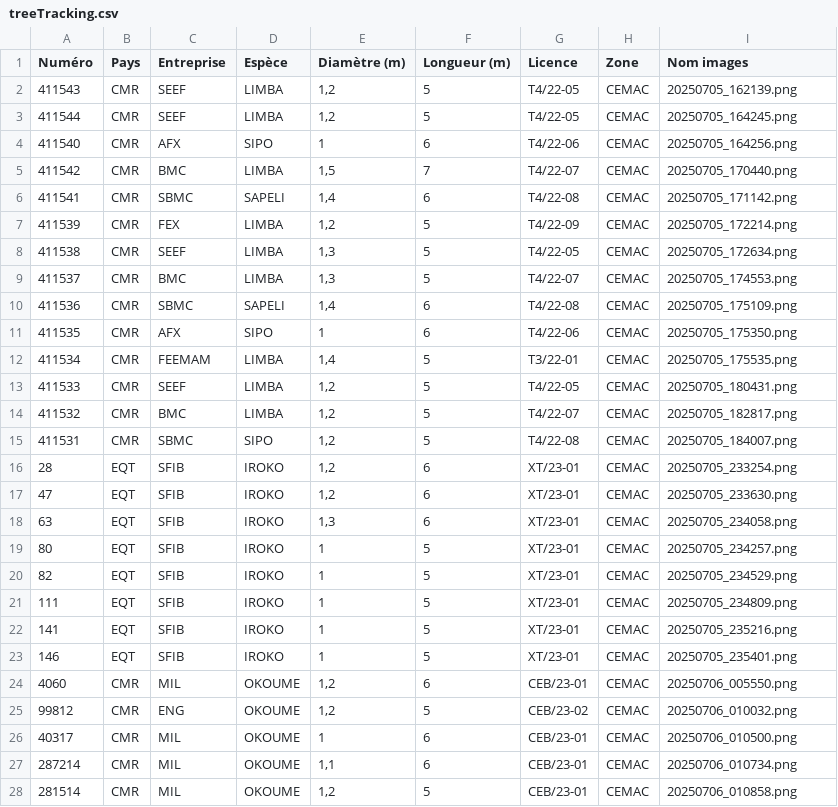
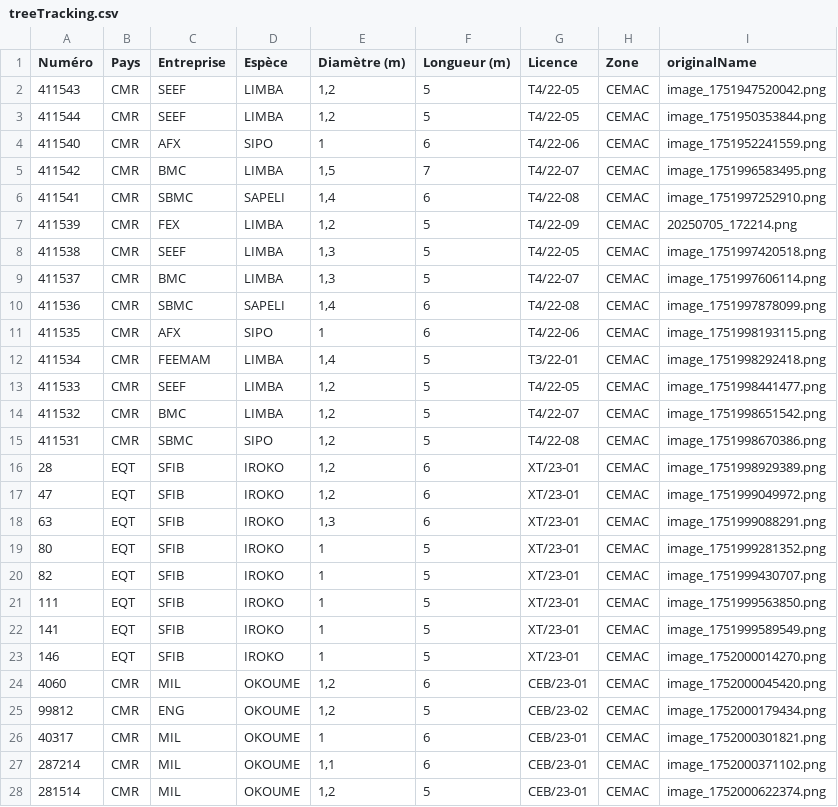
Before and after one commit to Mawandu/treeTracking, a CSV file: treeTracking.csv, drawn as a sheet; only a part is shown; the diff covers the shown part only.

Commit message:
Add files via upload

```diff
--- a/treeTracking.csv
+++ b/treeTracking.csv
@@ -1,28 +1,28 @@
-Numéro,Pays,Entreprise,Espèce,Diamètre (m),Longueur (m),Licence,Zone,Nom images
-411543,CMR,SEEF,LIMBA,"1,2",5,T4/22-05,CEMAC,20250705_162139.png
-411544,CMR,SEEF,LIMBA,"1,2",5,T4/22-05,CEMAC,20250705_164245.png
-411540,CMR,AFX,SIPO,1,6,T4/22-06,CEMAC,20250705_164256.png
-411542,CMR,BMC,LIMBA,"1,5",7,T4/22-07,CEMAC,20250705_170440.png
-411541,CMR,SBMC,SAPELI,"1,4",6,T4/22-08,CEMAC,20250705_171142.png
+Numéro,Pays,Entreprise,Espèce,Diamètre (m),Longueur (m),Licence,Zone,originalName
+411543,CMR,SEEF,LIMBA,"1,2",5,T4/22-05,CEMAC,image_1751947520042.png
+411544,CMR,SEEF,LIMBA,"1,2",5,T4/22-05,CEMAC,image_1751950353844.png
+411540,CMR,AFX,SIPO,1,6,T4/22-06,CEMAC,image_1751952241559.png
+411542,CMR,BMC,LIMBA,"1,5",7,T4/22-07,CEMAC,image_1751996583495.png
+411541,CMR,SBMC,SAPELI,"1,4",6,T4/22-08,CEMAC,image_1751997252910.png
 411539,CMR,FEX,LIMBA,"1,2",5,T4/22-09,CEMAC,20250705_172214.png
-411538,CMR,SEEF,LIMBA,"1,3",5,T4/22-05,CEMAC,20250705_172634.png
-411537,CMR,BMC,LIMBA,"1,3",5,T4/22-07,CEMAC,20250705_174553.png
-411536,CMR,SBMC,SAPELI,"1,4",6,T4/22-08,CEMAC,20250705_175109.png
-411535,CMR,AFX,SIPO,1,6,T4/22-06,CEMAC,20250705_175350.png
-411534,CMR,FEEMAM,LIMBA,"1,4",5,T3/22-01,CEMAC,20250705_175535.png
-411533,CMR,SEEF,LIMBA,"1,2",5,T4/22-05,CEMAC,20250705_180431.png
-411532,CMR,BMC,LIMBA,"1,2",5,T4/22-07,CEMAC,20250705_182817.png
-411531,CMR,SBMC,SIPO,"1,2",5,T4/22-08,CEMAC,20250705_184007.png
-28,EQT,SFIB,IROKO,"1,2",6,XT/23-01,CEMAC,20250705_233254.png
-47,EQT,SFIB,IROKO,"1,2",6,XT/23-01,CEMAC,20250705_233630.png
-63,EQT,SFIB,IROKO,"1,3",6,XT/23-01,CEMAC,20250705_234058.png
-80,EQT,SFIB,IROKO,1,5,XT/23-01,CEMAC,20250705_234257.png
-82,EQT,SFIB,IROKO,1,5,XT/23-01,CEMAC,20250705_234529.png
-111,EQT,SFIB,IROKO,1,5,XT/23-01,CEMAC,20250705_234809.png
-141,EQT,SFIB,IROKO,1,5,XT/23-01,CEMAC,20250705_235216.png
-146,EQT,SFIB,IROKO,1,5,XT/23-01,CEMAC,20250705_235401.png
-4060,CMR,MIL,OKOUME,"1,2",6,CEB/23-01,CEMAC,20250706_005550.png
-99812,CMR,ENG,OKOUME,"1,2",5,CEB/23-02,CEMAC,20250706_010032.png
-40317,CMR,MIL,OKOUME,1,6,CEB/23-01,CEMAC,20250706_010500.png
-287214,CMR,MIL,OKOUME,"1,1",6,CEB/23-01,CEMAC,20250706_010734.png
-281514,CMR,MIL,OKOUME,"1,2",5,CEB/23-01,CEMAC,20250706_010858.png
+411538,CMR,SEEF,LIMBA,"1,3",5,T4/22-05,CEMAC,image_1751997420518.png
+411537,CMR,BMC,LIMBA,"1,3",5,T4/22-07,CEMAC,image_1751997606114.png
+411536,CMR,SBMC,SAPELI,"1,4",6,T4/22-08,CEMAC,image_1751997878099.png
+411535,CMR,AFX,SIPO,1,6,T4/22-06,CEMAC,image_1751998193115.png
+411534,CMR,FEEMAM,LIMBA,"1,4",5,T3/22-01,CEMAC,image_1751998292418.png
+411533,CMR,SEEF,LIMBA,"1,2",5,T4/22-05,CEMAC,image_1751998441477.png
+411532,CMR,BMC,LIMBA,"1,2",5,T4/22-07,CEMAC,image_1751998651542.png
+411531,CMR,SBMC,SIPO,"1,2",5,T4/22-08,CEMAC,image_1751998670386.png
+28,EQT,SFIB,IROKO,"1,2",6,XT/23-01,CEMAC,image_1751998929389.png
+47,EQT,SFIB,IROKO,"1,2",6,XT/23-01,CEMAC,image_1751999049972.png
+63,EQT,SFIB,IROKO,"1,3",6,XT/23-01,CEMAC,image_1751999088291.png
+80,EQT,SFIB,IROKO,1,5,XT/23-01,CEMAC,image_1751999281352.png
+82,EQT,SFIB,IROKO,1,5,XT/23-01,CEMAC,image_1751999430707.png
+111,EQT,SFIB,IROKO,1,5,XT/23-01,CEMAC,image_1751999563850.png
+141,EQT,SFIB,IROKO,1,5,XT/23-01,CEMAC,image_1751999589549.png
+146,EQT,SFIB,IROKO,1,5,XT/23-01,CEMAC,image_1752000014270.png
+4060,CMR,MIL,OKOUME,"1,2",6,CEB/23-01,CEMAC,image_1752000045420.png
+99812,CMR,ENG,OKOUME,"1,2",5,CEB/23-02,CEMAC,image_1752000179434.png
+40317,CMR,MIL,OKOUME,1,6,CEB/23-01,CEMAC,image_1752000301821.png
+287214,CMR,MIL,OKOUME,"1,1",6,CEB/23-01,CEMAC,image_1752000371102.png
+281514,CMR,MIL,OKOUME,"1,2",5,CEB/23-01,CEMAC,image_1752000622374.png
```
Also changed, not shown: 29 edited cells elsewhere in this file.
